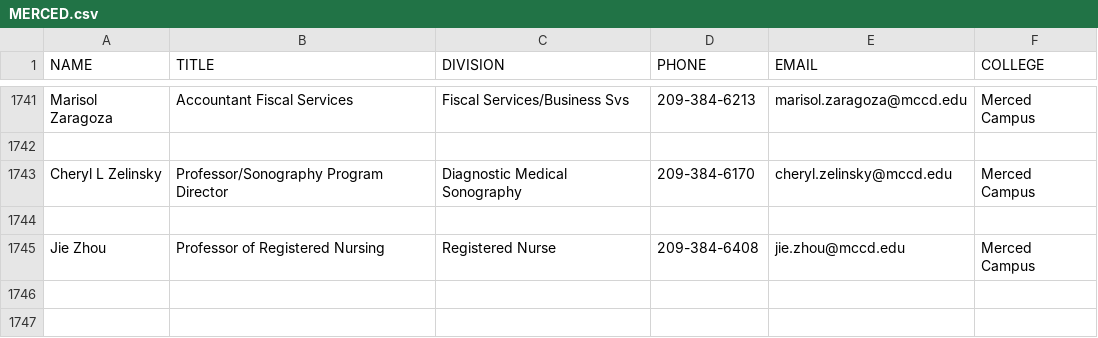
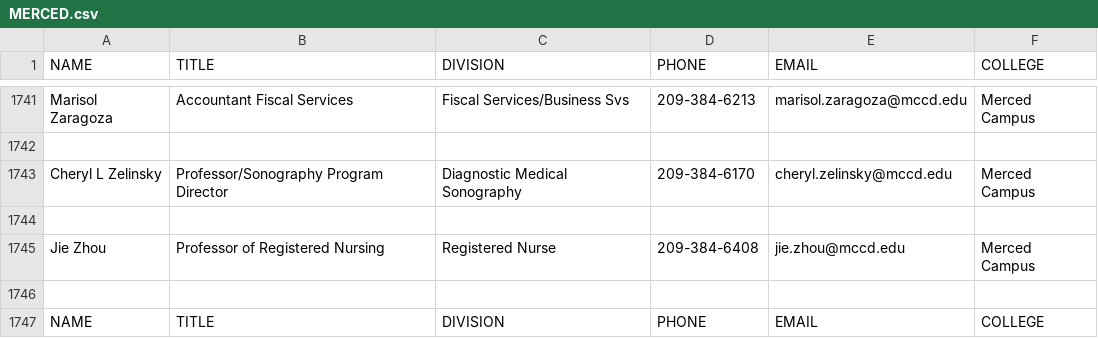
Before and after one commit to ChristianAlameda/web_scraping_professors, a CSV file: MERCED.csv, drawn as a sheet; only a part is shown, gaps mark what is left out; the diff names each change by its address in the sheet, - before the commit and + after, or states it on an @@ line.

Commit message:
Fixed bugs with the modesto junior college webscraping

```diff
--- a/MERCED.csv
+++ b/MERCED.csv
+row 1746: (empty)
+row 1747: NAME | TITLE | DIVISION | PHONE | EMAIL | COLLEGE
```
Also changed, not shown: 5 other files.
